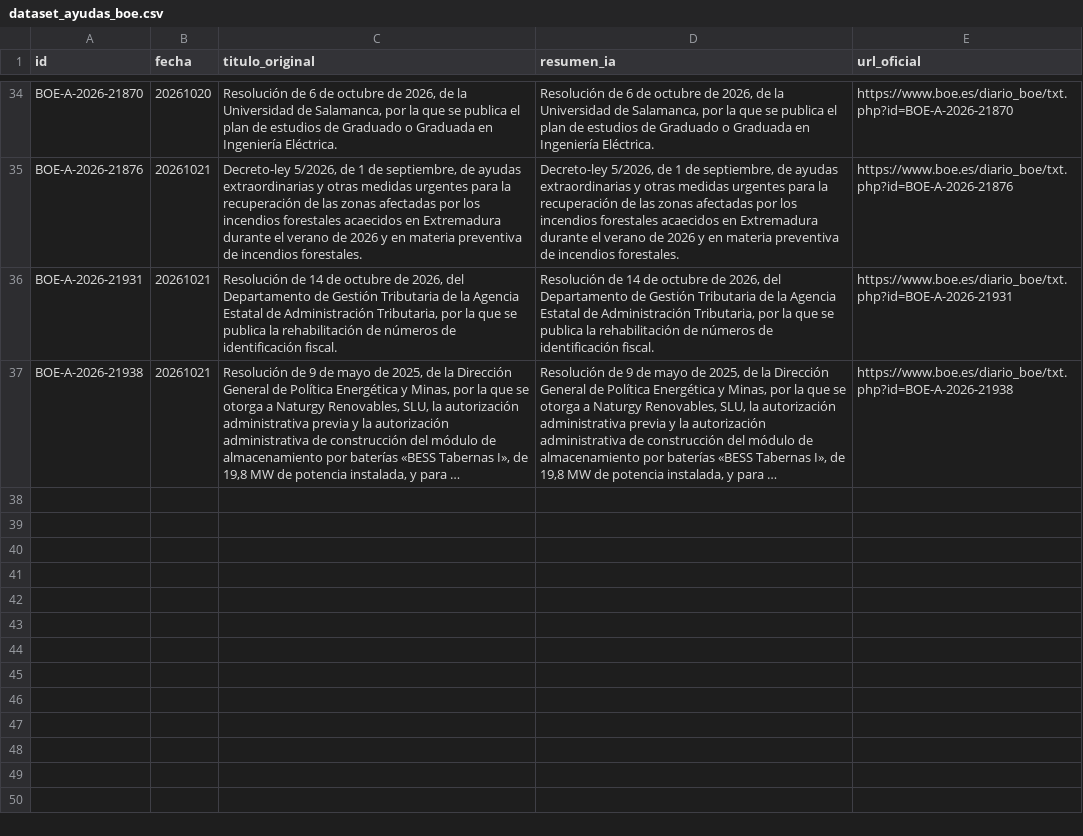
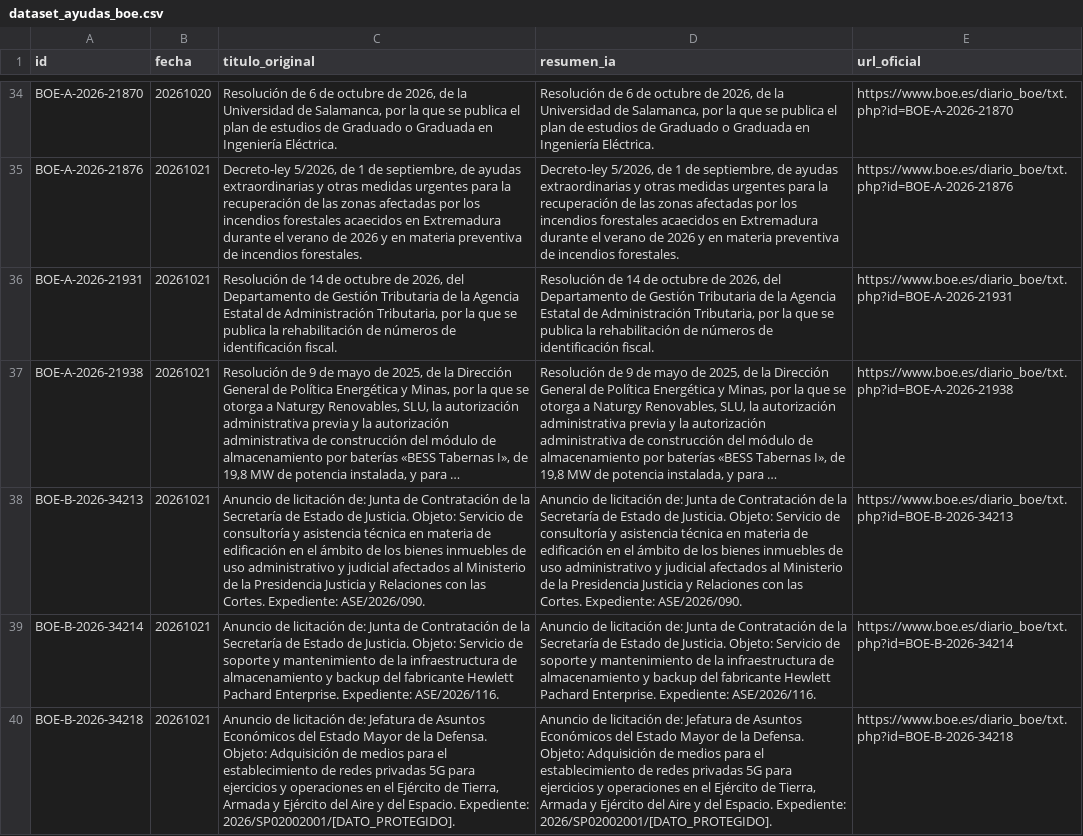
Before and after one commit to GL-cpu101/motor-ayudas-espana, a CSV file: datos/dataset_ayudas_boe.csv, drawn as a sheet; only a part is shown, gaps mark what is left out; long unchanged cells end in …; the diff names each change by its address in the sheet, - before the commit and + after, or states it on an @@ line.

```diff
--- a/datos/dataset_ayudas_boe.csv
+++ b/datos/dataset_ayudas_boe.csv
+row 38: BOE-B-2026-34213 | 20261021 | Anuncio de licitación de: Junta de Contratación de la Secretaría de Estado de Justicia. Objeto: Servicio de consultoría y asistencia técnica en materia de edificación en el ámbito de los bienes inmuebles de uso administrativo y judicial afectados al Ministerio de la Presidencia Justicia y Relaciones con las Cortes. Expediente: ASE/2026/090. | Anuncio de licitación de: Junta de Contratación de la Secretaría de Estado de Justicia. Objeto: Servicio de consultoría y asistencia técnica en materia de edificación en el ámbito de los bienes inmuebles de uso administrativo y judicial afectados al Ministerio de la Presidencia Justicia y Relaciones con las Cortes. Expediente: ASE/2026/090. | https://www.boe.es/diario_boe/txt.php?id=BOE-B-2026-34213
+row 39: BOE-B-2026-34214 | 20261021 | Anuncio de licitación de: Junta de Contratación de la Secretaría de Estado de Justicia. Objeto: Servicio de soporte y mantenimiento de la infraestructura de almacenamiento y backup del fabricante Hewlett Pachard Enterprise. Expediente: ASE/2026/116. | Anuncio de licitación de: Junta de Contratación de la Secretaría de Estado de Justicia. Objeto: Servicio de soporte y mantenimiento de la infraestructura de almacenamiento y backup del fabricante Hewlett Pachard Enterprise. Expediente: ASE/2026/116. | https://www.boe.es/diario_boe/txt.php?id=BOE-B-2026-34214
+row 40: BOE-B-2026-34218 | 20261021 | Anuncio de licitación de: Jefatura de Asuntos Económicos del Estado Mayor de la Defensa. Objeto: Adquisición de medios para el establecimiento de redes privadas 5G para ejercicios y operaciones en el Ejército de Tierra, Armada y Ejército del Aire y del Espacio. Expediente: 2026/SP02002001/[DATO_PROTEGIDO]. | Anuncio de licitación de: Jefatura de Asuntos Económicos del Estado Mayor de la Defensa. Objeto: Adquisición de medios para el establecimiento de redes privadas 5G para ejercicios y operaciones en el Ejército de Tierra, Armada y Ejército del Aire y del Espacio. Expediente: 2026/SP02002001/[DATO_PROTEGIDO]. | https://www.boe.es/diario_boe/txt.php?id=BOE-B-2026-34218
```
Also changed, not shown: 2 other files.
